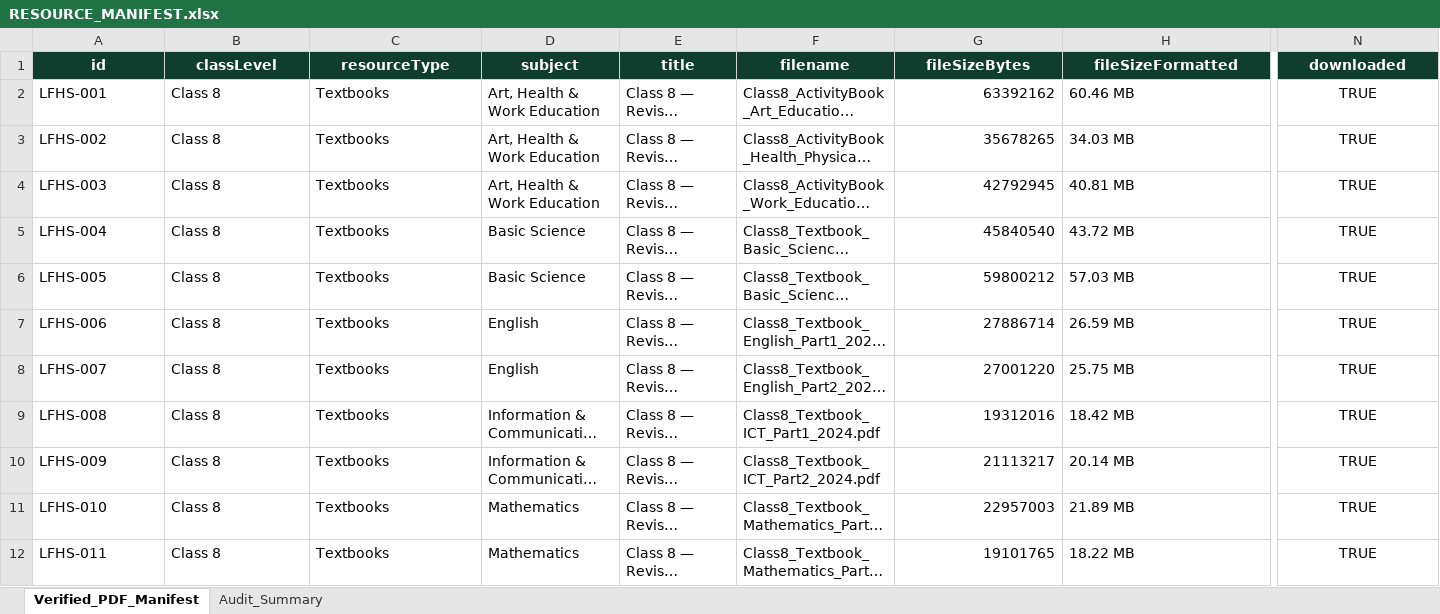
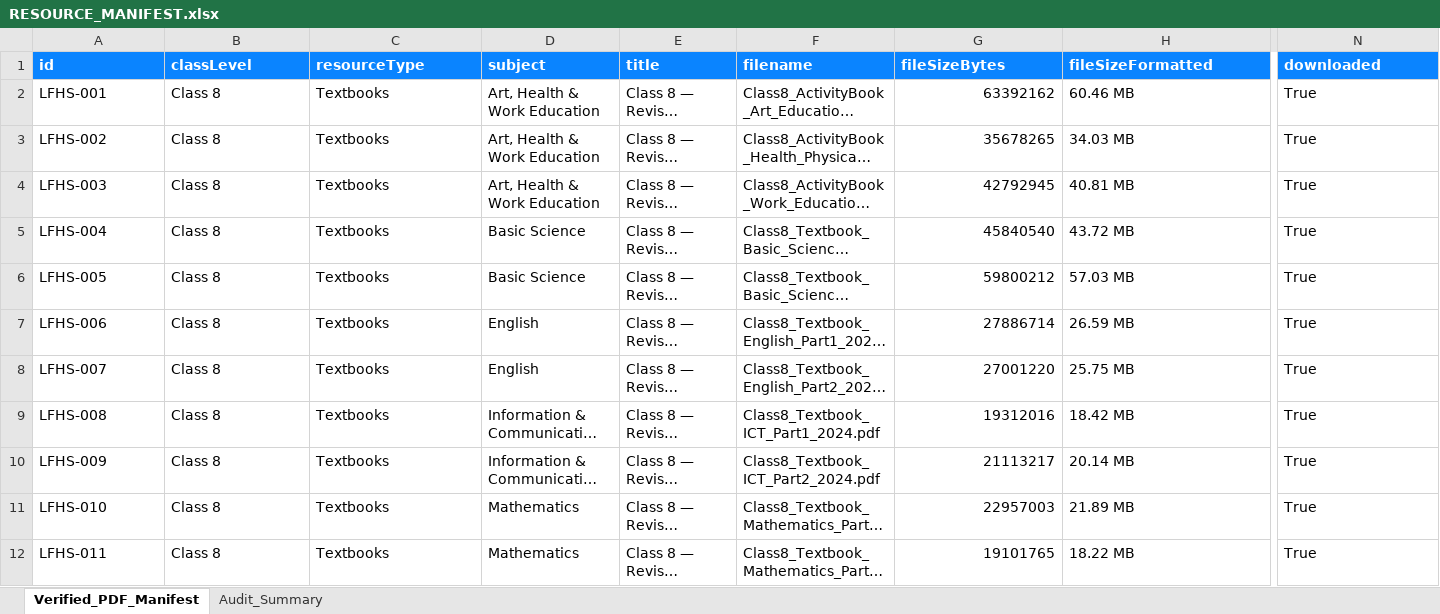
Before and after one commit to Zephyie/lfhs-4, an Excel workbook: Documentation/RESOURCE_MANIFEST.xlsx, sheet Verified_PDF_Manifest, drawn as a sheet; only a part is shown, gaps mark what is left out; long unchanged cells end in …; values as stored, in another font and other column widths than the file's, no borders; the diff covers the shown part only; the diff names each change by its address in the sheet, - before the commit and + after, or states it on an @@ line.

Commit message:
feat: synchronize verified v2 manifest and documentation registry

```diff
--- a/Documentation/RESOURCE_MANIFEST.xlsx (sheet Verified_PDF_Manifest)
+++ b/Documentation/RESOURCE_MANIFEST.xlsx (sheet Verified_PDF_Manifest)
@@ A1:N1 alignment: center → left, fill: #0F3D2E → #0A84FF @@
-N2:N12 (downloaded): TRUE
+N2:N12 (downloaded): True
-N2:N12 alignment: center
+N2:N12 alignment: left
```
Also changed, not shown: 1599 edited cells and cell formats elsewhere in this sheet, sheet Audit_Summary, 5 other files.
